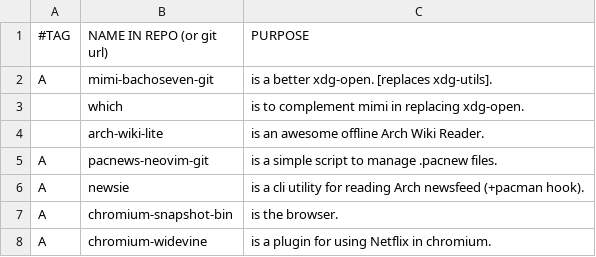
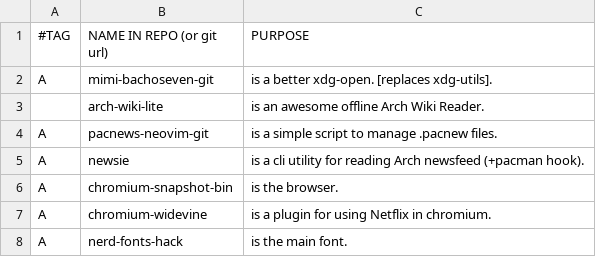
Before and after one commit to BachoSeven/AARGH, a CSV file: progs.csv, drawn as a sheet; only a part is shown; the shorter side is filled out with more unchanged rows.

Commit message:
Remove `which` since it will be installed with `base-devel` group!

```diff
--- a/progs.csv
+++ b/progs.csv
@@ -2,3 +2,2 @@
 A,mimi-bachoseven-git,"is a better xdg-open. [replaces xdg-utils]."
-,which,"is to complement mimi in replacing xdg-open."
 ,arch-wiki-lite,"is an awesome offline Arch Wiki Reader."
```
